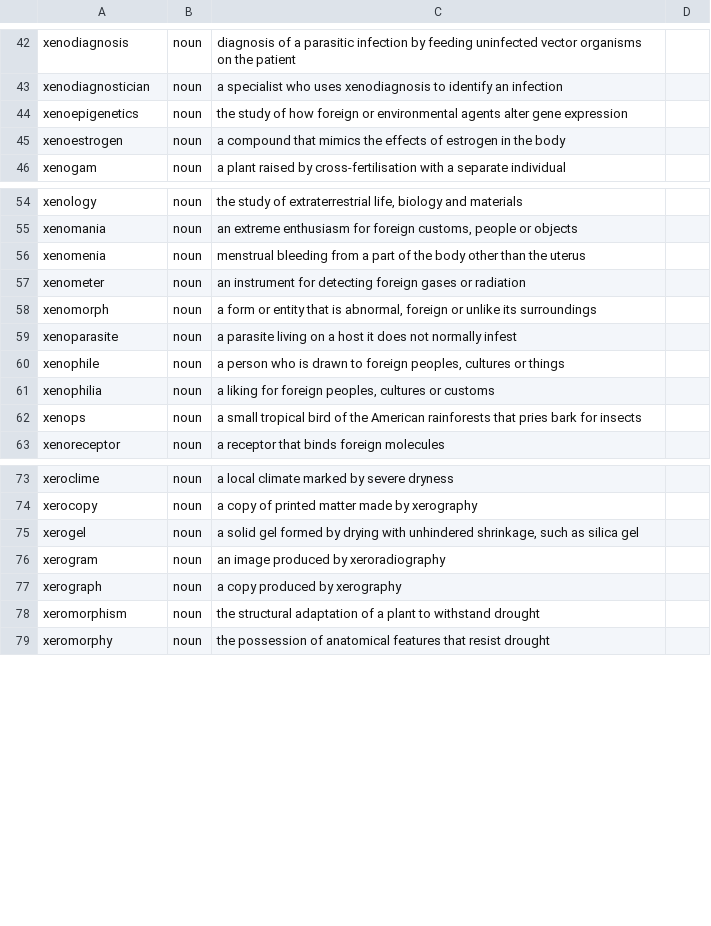
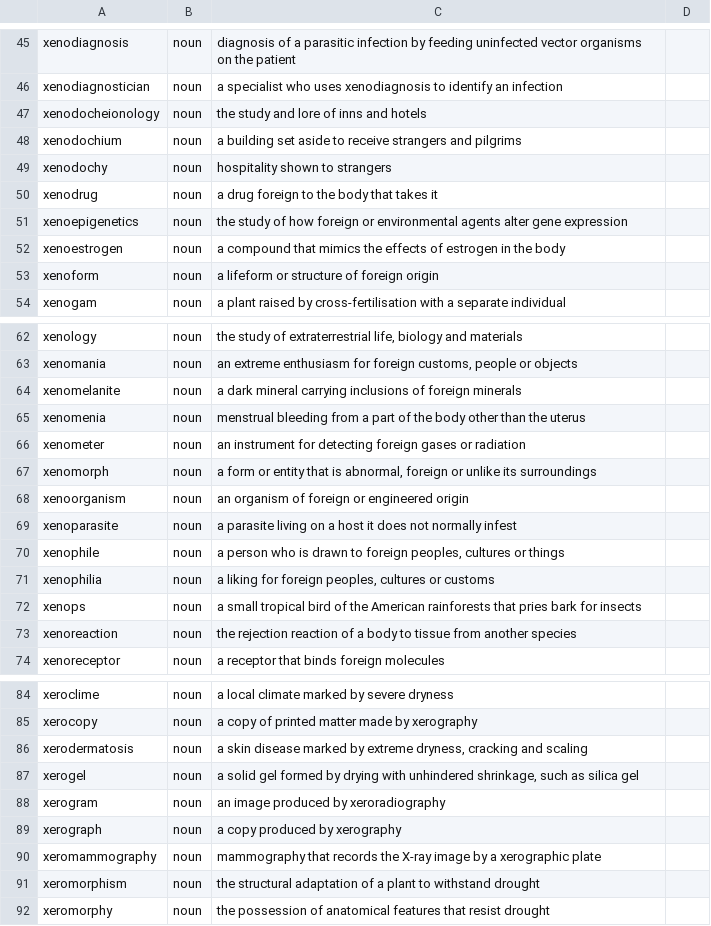
Before and after one commit to Alexander-68/english_nouns_dataset, a CSV file: reviews/domains/x_words.csv, drawn as a sheet; only a part is shown, gaps mark what is left out; the diff covers the shown part only; the diff names each change by its address in the sheet, - before the commit and + after, or states it on an @@ line.

Commit message:
data: 20 more x-initial words
xanthoceratitis, xenoaggressor, xenodocheionology, xenodochium, xenodochy,
xenodrug, xenoform, xenomelanite, xenoorganism, xenoreaction, xerodermatosis,
xeromammography, xylenol, xyloglyphy, xylomancy, xylophagist, xylostein and
xylozyme as noun; xyleborus and xenoceratopsian as name, both taxonomic.

None of the twenty was in the dataset. domains/x_words.csv is now 153 rows,
still awaiting a build.

```diff
--- a/reviews/domains/x_words.csv
+++ b/reviews/domains/x_words.csv
+row 47: xenodocheionology | noun | the study and lore of inns and hotels
+row 48: xenodochium | noun | a building set aside to receive strangers and pilgrims
+row 49: xenodochy | noun | hospitality shown to strangers
+row 50: xenodrug | noun | a drug foreign to the body that takes it
+row 53: xenoform | noun | a lifeform or structure of foreign origin
+row 64: xenomelanite | noun | a dark mineral carrying inclusions of foreign minerals
+row 68: xenoorganism | noun | an organism of foreign or engineered origin
+row 73: xenoreaction | noun | the rejection reaction of a body to tissue from another species
+row 86: xerodermatosis | noun | a skin disease marked by extreme dryness, cracking and scaling
+row 90: xeromammography | noun | mammography that records the X-ray image by a xerographic plate
```
Also changed, not shown: 10 added rows elsewhere in this file, reviews/manual_reviews.csv, 1 other file.
